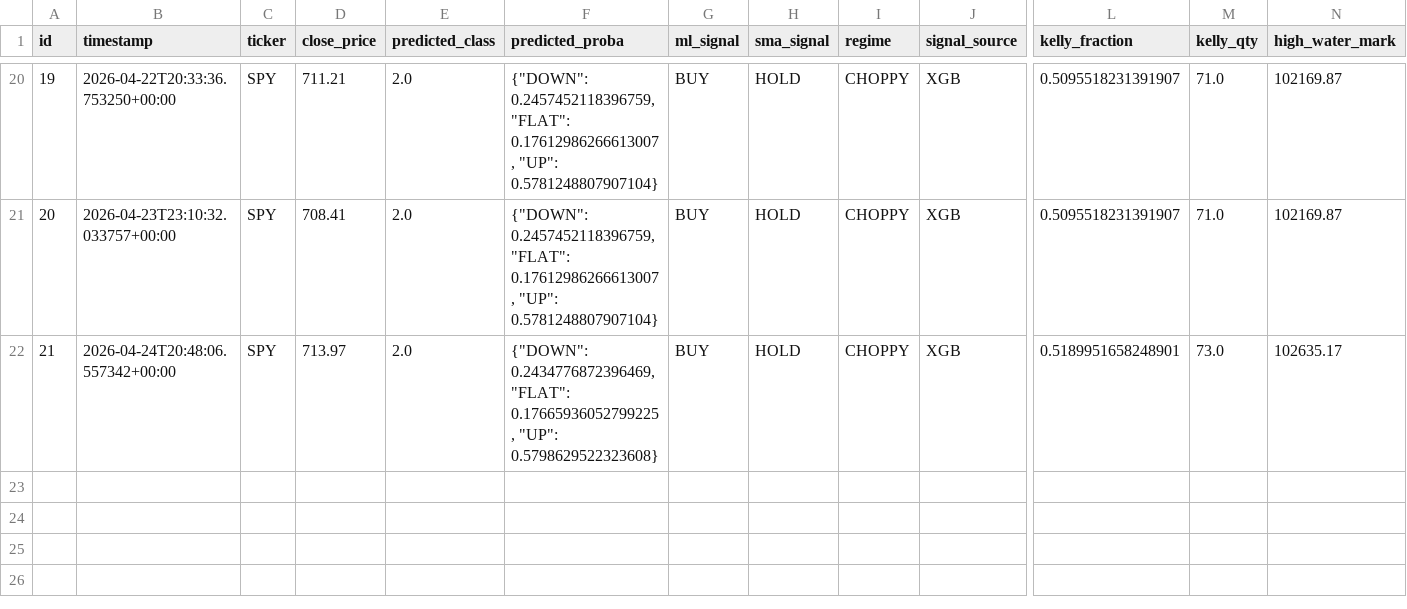
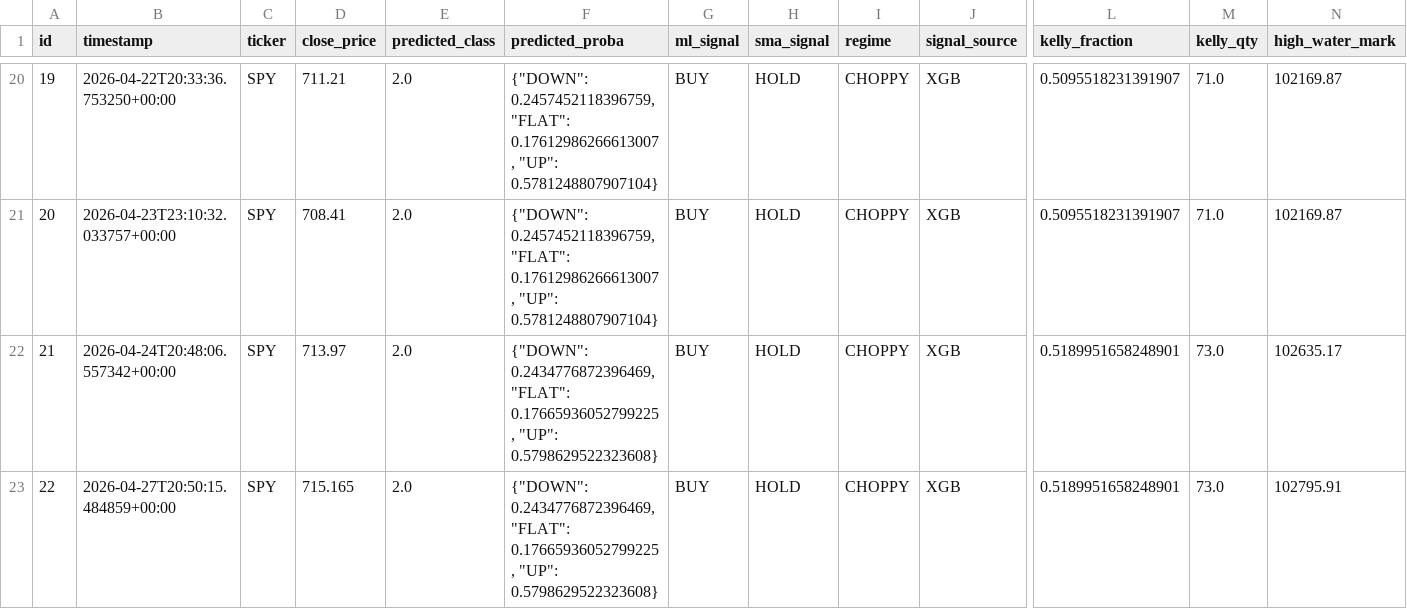
Before and after one commit to dads2busy/SchroederTrader, a CSV file: data/shadow_signals.csv, drawn as a sheet; only a part is shown, gaps mark what is left out; rows hold the shown columns only; the diff names each change by its address in the sheet, - before the commit and + after, or states it on an @@ line.

```diff
--- a/data/shadow_signals.csv
+++ b/data/shadow_signals.csv
+row 23: 22 | 2026-04-27T20:50:15.484859+00:00 | SPY | 715.165 | 2.0 | {"DOWN": 0.2434776872396469, "FLAT": 0.17665936052799225, "UP": 0.5798629522323608} | BUY | HOLD | CHOPPY | XGB | 0.5189951658248901 | 73.0 | 102795.91
```
Also changed, not shown: data/llm_shadow_signals.csv, data/portfolio.csv.
